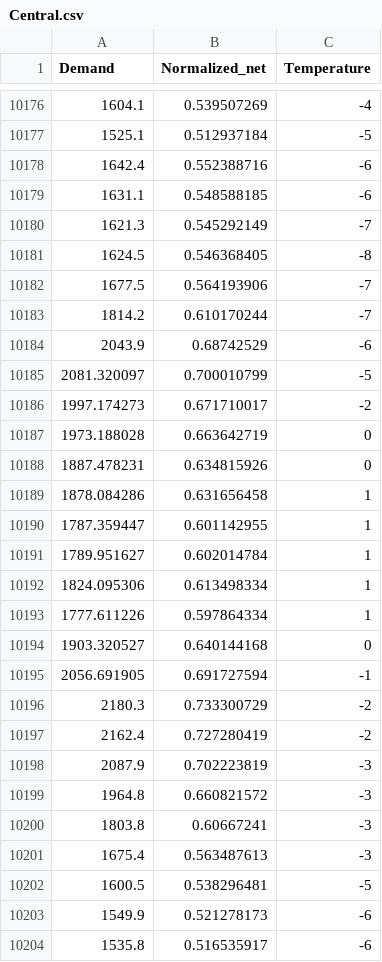
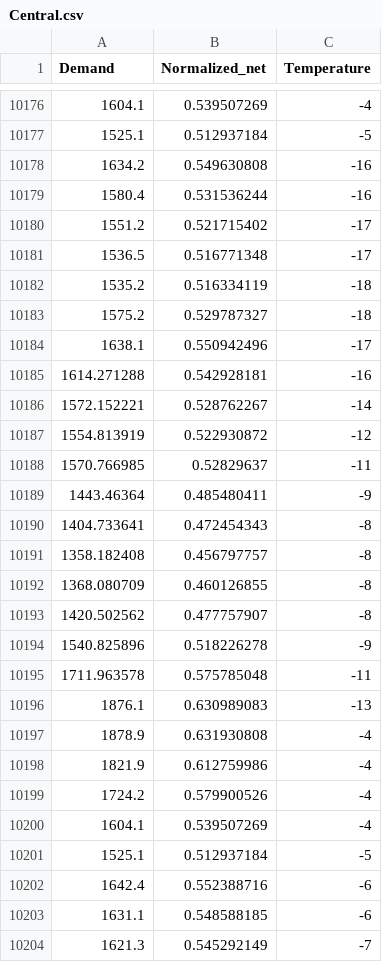
Before and after one commit to ivbhatt/correction, a CSV file: incorrect/L4/Central.csv, drawn as a sheet; only a part is shown, gaps mark what is left out; the shorter side is filled out with more unchanged rows.

Commit message:
added correct PV data for L4

```diff
--- a/incorrect/L4/Central.csv
+++ b/incorrect/L4/Central.csv
@@ -10177,2 +10177,26 @@ Demand,Normalized_net,Temperature
 1525.1,0.512937184,-5
+1634.2,0.549630808,-16
+1580.4,0.531536244,-16
+1551.2,0.521715402,-17
+1536.5,0.516771348,-17
+1535.2,0.516334119,-18
+1575.2,0.529787327,-18
+1638.1,0.550942496,-17
+1614.271288,0.542928181,-16
+1572.152221,0.528762267,-14
+1554.813919,0.522930872,-12
+1570.766985,0.52829637,-11
+1443.46364,0.485480411,-9
+1404.733641,0.472454343,-8
+1358.182408,0.456797757,-8
+1368.080709,0.460126855,-8
+1420.502562,0.477757907,-8
+1540.825896,0.518226278,-9
+1711.963578,0.575785048,-11
+1876.1,0.630989083,-13
+1878.9,0.631930808,-4
+1821.9,0.612759986,-4
+1724.2,0.579900526,-4
+1604.1,0.539507269,-4
+1525.1,0.512937184,-5
 1642.4,0.552388716,-6
```
Also changed, not shown: incorrect/L4/Capital.csv, incorrect/L4/Genese.csv, 6 other files.
